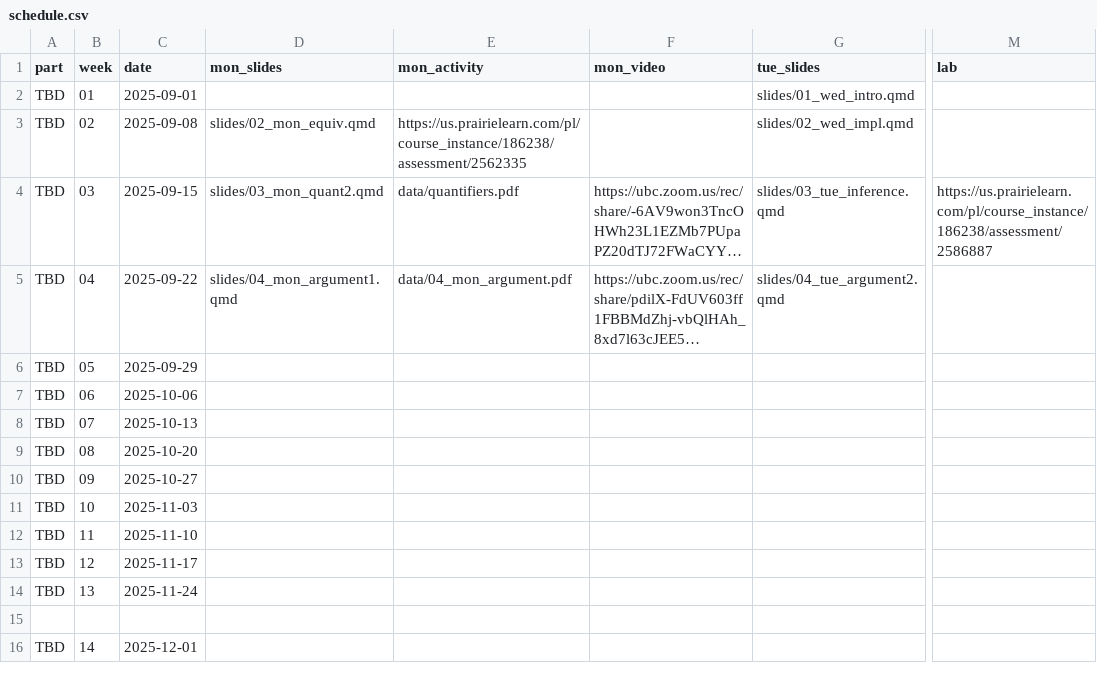
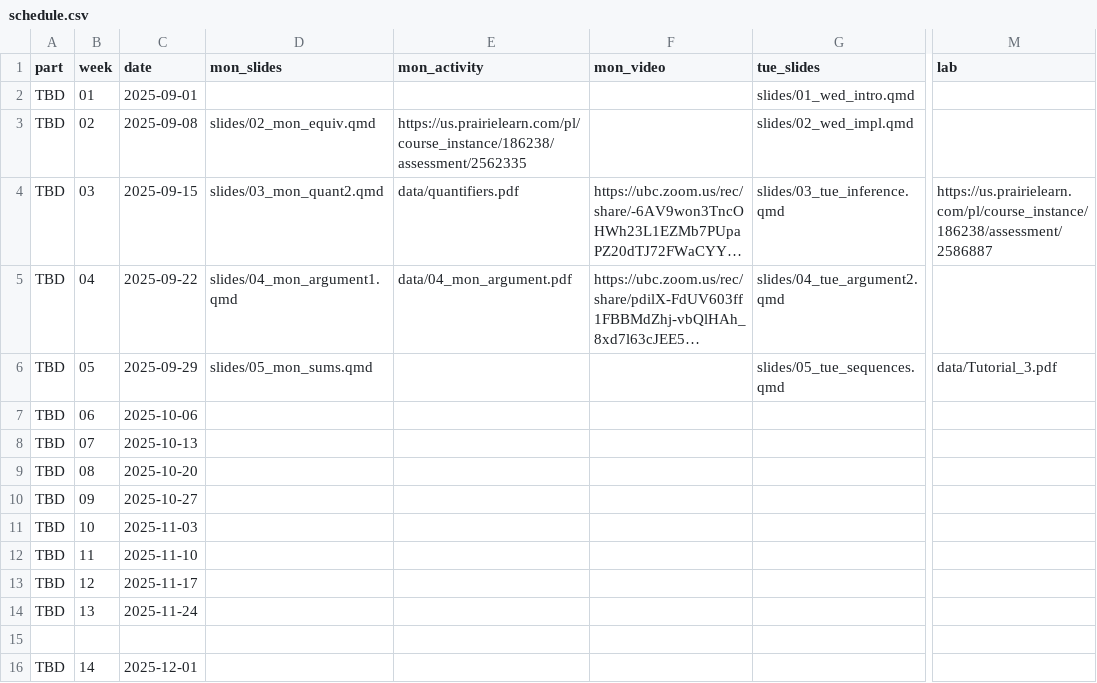
Before and after one commit to UBC-CS/dsci220, a CSV file: data/schedule.csv, drawn as a sheet; only a part is shown, gaps mark what is left out; long unchanged cells end in …; the diff names each change by its address in the sheet, - before the commit and + after, or states it on an @@ line.

Commit message:
monday and tutorial done?

```diff
--- a/data/schedule.csv
+++ b/data/schedule.csv
-D6 (mon_slides): (empty)
+D6 (mon_slides): slides/05_mon_sums.qmd
-G6 (tue_slides): (empty)
+G6 (tue_slides): slides/05_tue_sequences.qmd
-M6 (lab): (empty)
+M6 (lab): data/Tutorial_3.pdf
```
Also changed, not shown: 5 other files.
